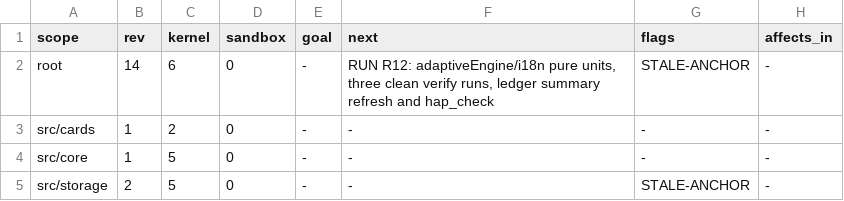
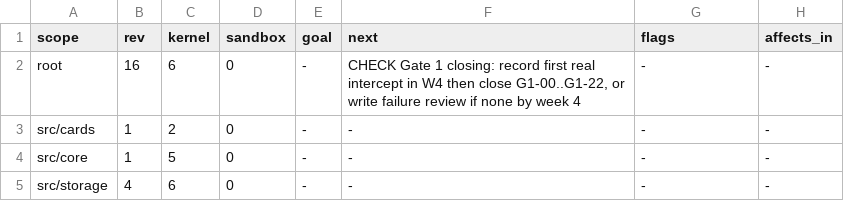
Before and after one commit to doucx/FormSight, a TSV file: .handoff/INDEX.tsv, drawn as a sheet.

Commit message:
test(core): 补齐自适应/i18n/设置合并守卫并完成门账收尾 (G1-20..22)
- adaptiveEngine：层阶上限、Block 0.5-0.8 区间、setLevel 重置
- i18n：缺失 key 回落、插值、tArray、卡片作用域、locale 订阅
- settings：局部深合并、已删除卡片偏好保留至全量重置
- check-i18n 排除测试夹具；连续 3 次 verify 绿（38 文件 / 431 用例）
- 更新 viska 门账 W1 摘要与 README 当前门状态

```diff
--- a/.handoff/INDEX.tsv
+++ b/.handoff/INDEX.tsv
@@ -1,5 +1,5 @@
 scope	rev	kernel	sandbox	goal	next	flags	affects_in
-root	14	6	0	-	RUN R12: adaptiveEngine/i18n pure units, three clean verify runs, ledger summary refresh and hap_check	STALE-ANCHOR	-
+root	16	6	0	-	CHECK Gate 1 closing: record first real intercept in W4 then close G1-00..G1-22, or write failure review if none by week 4	-	-
 src/cards	1	2	0	-	-	-	-
 src/core	1	5	0	-	-	-	-
-src/storage	2	5	0	-	-	STALE-ANCHOR	-
+src/storage	4	6	0	-	-	-	-
```
Also changed, not shown: 10 other files.
